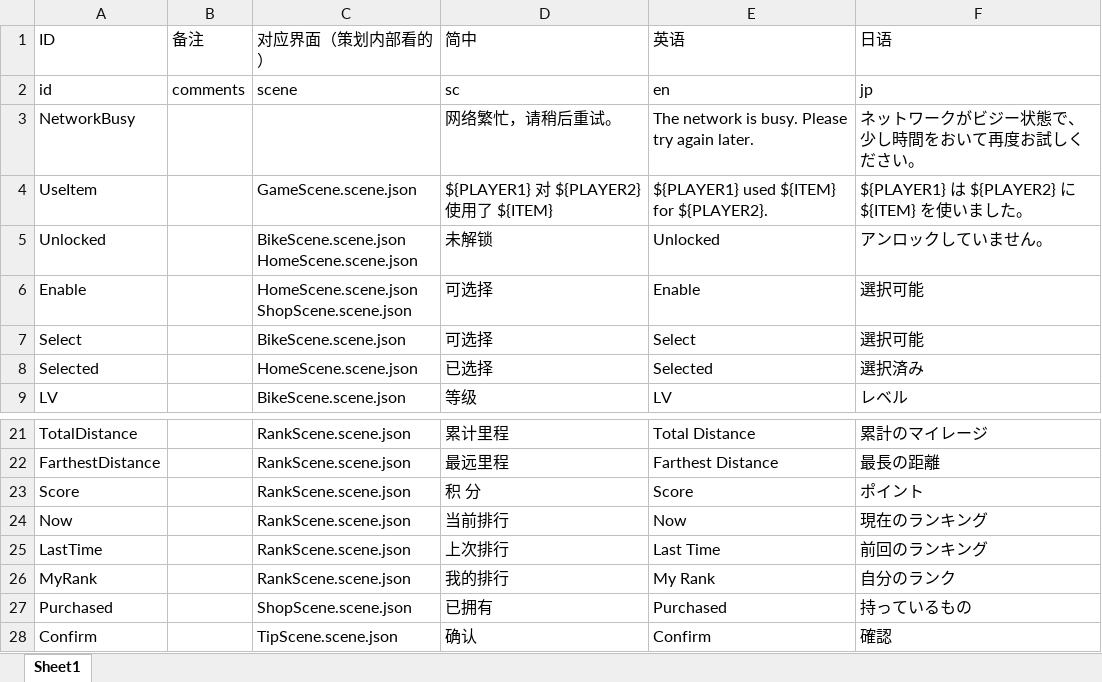
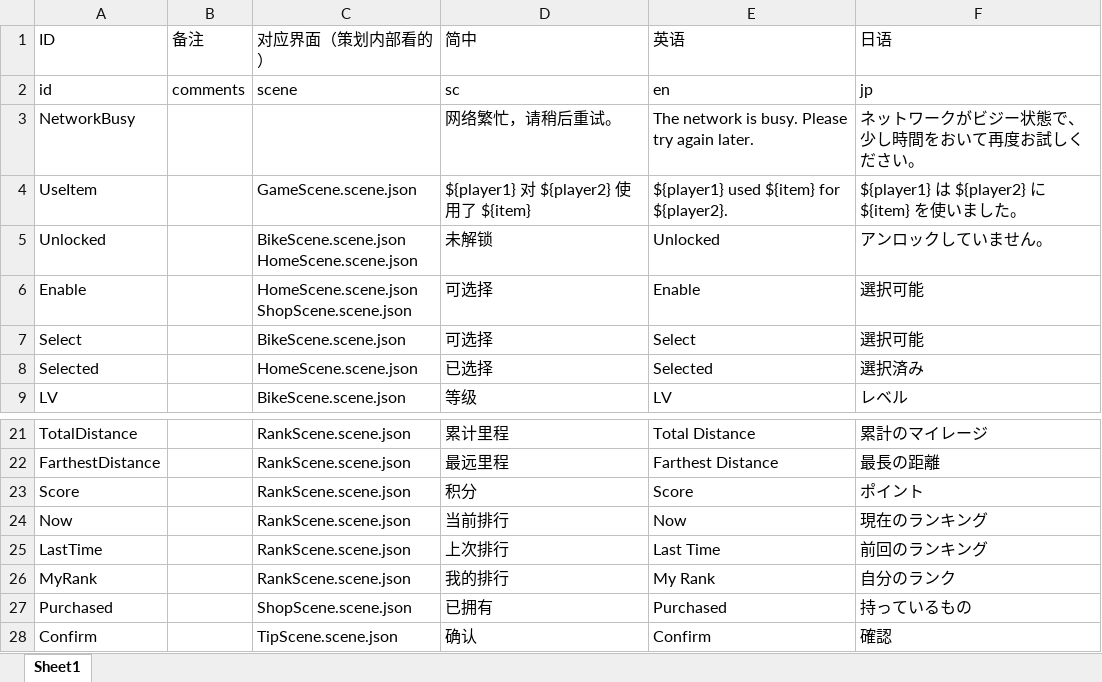
Before and after one commit to Aran1992/bike, an Excel workbook: i18n.xlsx, sheet Sheet1, drawn as a sheet; only a part is shown, gaps mark what is left out; values as stored, in another font and other column widths than the file's, no borders; the diff covers the shown part only; the diff names each change by its address in the sheet, - before the commit and + after, or states it on an @@ line.

```diff
--- a/i18n.xlsx (sheet Sheet1)
+++ b/i18n.xlsx (sheet Sheet1)
-D4 (简中): ${PLAYER1} 对 ${PLAYER2} 使用了 ${ITEM}
+D4 (简中): ${player1} 对 ${player2} 使用了 ${item}
-E4 (英语): ${PLAYER1} used ${ITEM} for ${PLAYER2}.
+E4 (英语): ${player1} used ${item} for ${player2}.
-F4 (日语): ${PLAYER1} は ${PLAYER2} に ${ITEM} を使いました。
+F4 (日语): ${player1} は ${player2} に ${item} を使いました。
-D23 (简中): 积 分
+D23 (简中): 积分
```
Also changed, not shown: 47 added rows elsewhere in this sheet, 16 other files.
